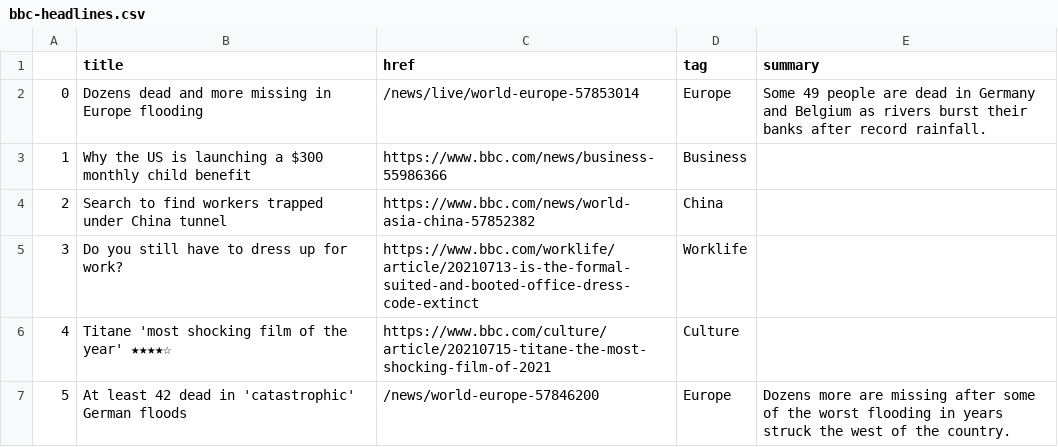
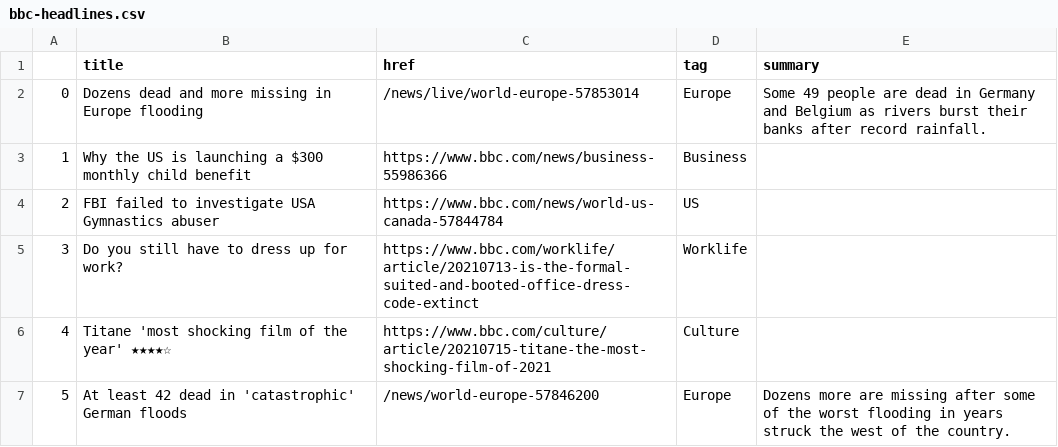
Before and after one commit to bronna/auto-scraper, a CSV file: bbc-headlines.csv, drawn as a sheet; only a part is shown.

```diff
--- a/bbc-headlines.csv
+++ b/bbc-headlines.csv
@@ -3,3 +3,3 @@
 1,Why the US is launching a $300 monthly child benefit,https://www.bbc.com/news/business-55986366,Business,
-2,Search to find workers trapped under China tunnel,https://www.bbc.com/news/world-asia-china-57852382,China,
+2,FBI failed to investigate USA Gymnastics abuser,https://www.bbc.com/news/world-us-canada-57844784,US,
 3,Do you still have to dress up for work?,https://www.bbc.com/worklife/article/20210713-is-the-formal-suited-and-booted-office-dress-code-extinct,Worklife,
```
